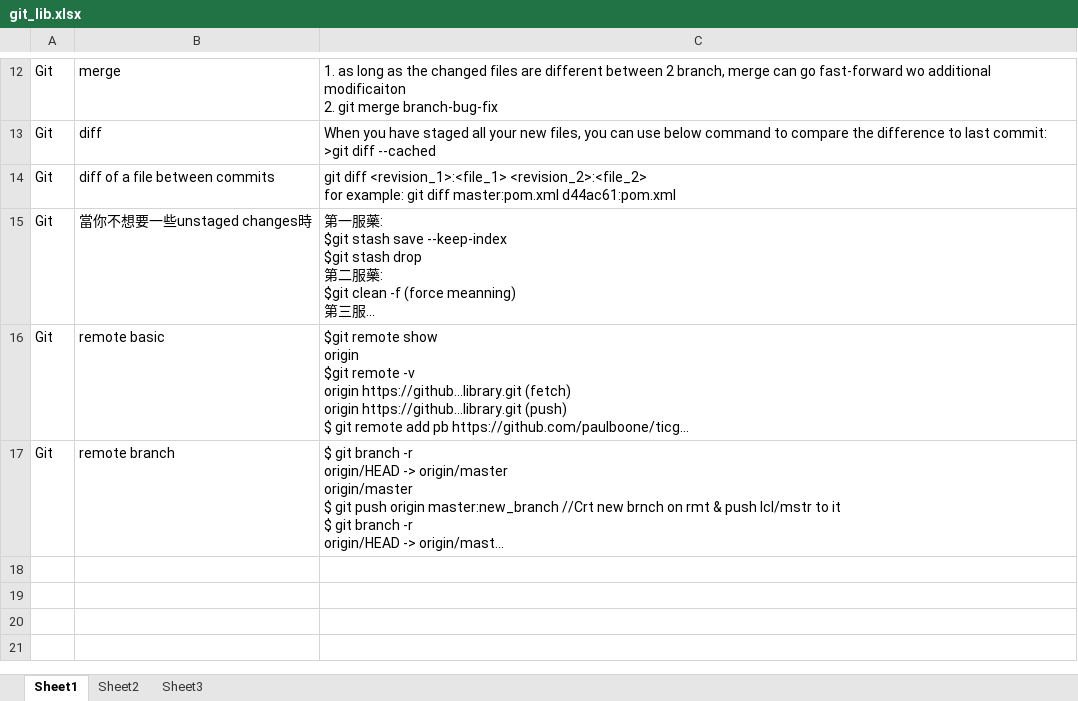
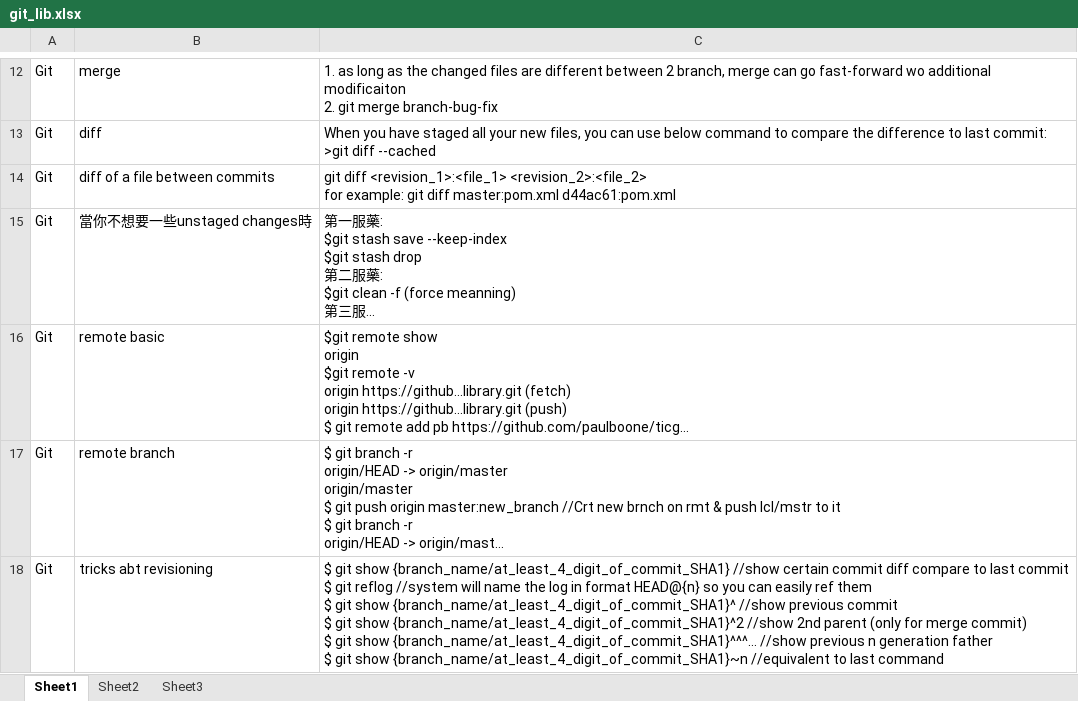
Before and after one commit to mylesieong/code_library, an Excel workbook: git_lib.xlsx, sheet Sheet1, drawn as a sheet; only a part is shown, gaps mark what is left out; long unchanged cells end in …; values as stored, in another font and other column widths than the file's, no borders; ↵ is a line break in a cell; the diff names each change by its address in the sheet, - before the commit and + after, or states it on an @@ line.

Commit message:
Add man page of netcat and nmap, add entry into git.xls

```diff
--- a/git_lib.xlsx (sheet Sheet1)
+++ b/git_lib.xlsx (sheet Sheet1)
+row 18: Git | tricks abt revisioning | $ git show {branch_name/at_least_4_digit_of_commit_SHA1} //show certain commit diff compare to last commit ↵ $ git reflog //system will name the log in format HEAD@{n} so you can easily ref them ↵ $ git show {branch_name/at_least_4_digit_of_commit_SHA1}^ //show previous commit ↵ $ git show {branch_name/at_least_4_digit_of_commit_SHA1}^2 //show 2nd parent (only for merge commit) ↵ $ git show {branch_name/at_least_4_digit_of_commit_SHA1}^^^... //show previous n generation father ↵ $ git show {branch_name/at_least_4_digit_of_commit_SHA1}~n //equivalent to last command
```
Also changed, not shown: 4 other files.
